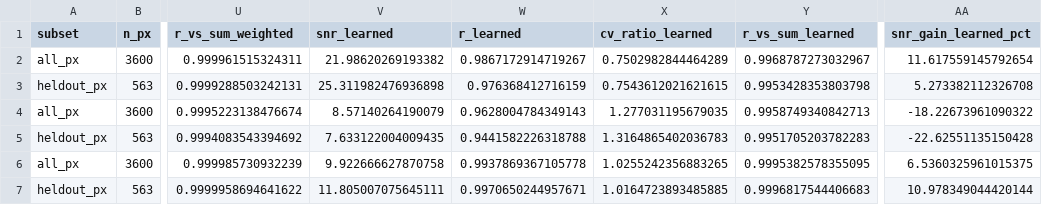
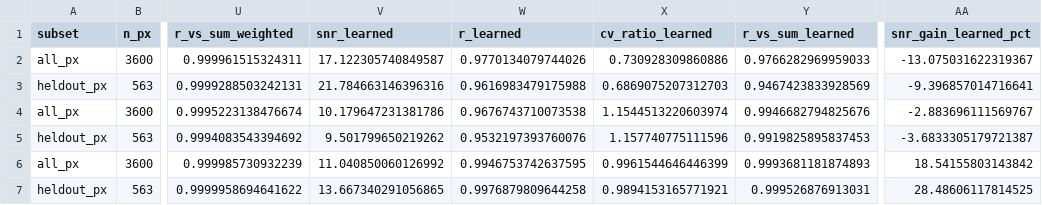
Before and after one commit to JankoVukobratovic/VincaInternship, a CSV file: results/detector_diff/fusion_weighted.csv, drawn as a sheet; only a part is shown, gaps mark what is left out; the diff covers the shown part only; the diff names each change by its address in the sheet, - before the commit and + after, or states it on an @@ line.

Commit message:
Inverse-variance loss weights lift the learned fusion to +17.7% over summing; ablation, figures and Results text

```diff
--- a/results/detector_diff/fusion_weighted.csv
+++ b/results/detector_diff/fusion_weighted.csv
-V2 (snr_learned): 21.98620269193382
+V2 (snr_learned): 17.122305740849587
-W2 (r_learned): 0.9867172914719267
+W2 (r_learned): 0.9770134079744026
-X2 (cv_ratio_learned): 0.7502982844464289
+X2 (cv_ratio_learned): 0.730928309860886
-Y2 (r_vs_sum_learned): 0.9968787273032967
+Y2 (r_vs_sum_learned): 0.9766282969959033
-AA2 (snr_gain_learned_pct): 11.617559145792654
+AA2 (snr_gain_learned_pct): -13.075031622319367
-V3 (snr_learned): 25.311982476936898
+V3 (snr_learned): 21.784663146396316
-W3 (r_learned): 0.976368412716159
+W3 (r_learned): 0.9616983479175988
-X3 (cv_ratio_learned): 0.7543612021621615
+X3 (cv_ratio_learned): 0.6869075207312703
-Y3 (r_vs_sum_learned): 0.9953428353803798
+Y3 (r_vs_sum_learned): 0.9467423833928569
-AA3 (snr_gain_learned_pct): 5.273382112326708
+AA3 (snr_gain_learned_pct): -9.396857014716641
-V4 (snr_learned): 8.57140264190079
+V4 (snr_learned): 10.179647231381786
-W4 (r_learned): 0.9628004784349143
+W4 (r_learned): 0.9676743710073538
-X4 (cv_ratio_learned): 1.277031195679035
+X4 (cv_ratio_learned): 1.1544513220603974
-Y4 (r_vs_sum_learned): 0.9958749340842713
+Y4 (r_vs_sum_learned): 0.9946682794825676
-AA4 (snr_gain_learned_pct): -18.22673961090322
+AA4 (snr_gain_learned_pct): -2.883696111569767
-V5 (snr_learned): 7.633122004009435
+V5 (snr_learned): 9.501799650219262
-W5 (r_learned): 0.9441582226318788
+W5 (r_learned): 0.9532197393760076
-X5 (cv_ratio_learned): 1.3164865402036783
+X5 (cv_ratio_learned): 1.157740775111596
-Y5 (r_vs_sum_learned): 0.9951705203782283
+Y5 (r_vs_sum_learned): 0.9919825895837453
-AA5 (snr_gain_learned_pct): -22.62551135150428
+AA5 (snr_gain_learned_pct): -3.6833305179721387
-V6 (snr_learned): 9.922666627870758
+V6 (snr_learned): 11.040850060126992
-W6 (r_learned): 0.9937869367105778
+W6 (r_learned): 0.9946753742637595
-X6 (cv_ratio_learned): 1.0255242356883265
+X6 (cv_ratio_learned): 0.9961544646446399
-Y6 (r_vs_sum_learned): 0.9995382578355095
+Y6 (r_vs_sum_learned): 0.9993681181874893
-AA6 (snr_gain_learned_pct): 6.5360325961015375
+AA6 (snr_gain_learned_pct): 18.54155803143842
-V7 (snr_learned): 11.805007075645111
+V7 (snr_learned): 13.667340291056865
-W7 (r_learned): 0.9970650244957671
+W7 (r_learned): 0.9976879809644258
-X7 (cv_ratio_learned): 1.0164723893485885
+X7 (cv_ratio_learned): 0.9894153165771921
-Y7 (r_vs_sum_learned): 0.9996817544406683
+Y7 (r_vs_sum_learned): 0.999526876913031
-AA7 (snr_gain_learned_pct): 10.978349044420144
+AA7 (snr_gain_learned_pct): 28.48606117814525
```
Also changed, not shown: 50 edited cells elsewhere in this file, 17 other files.
